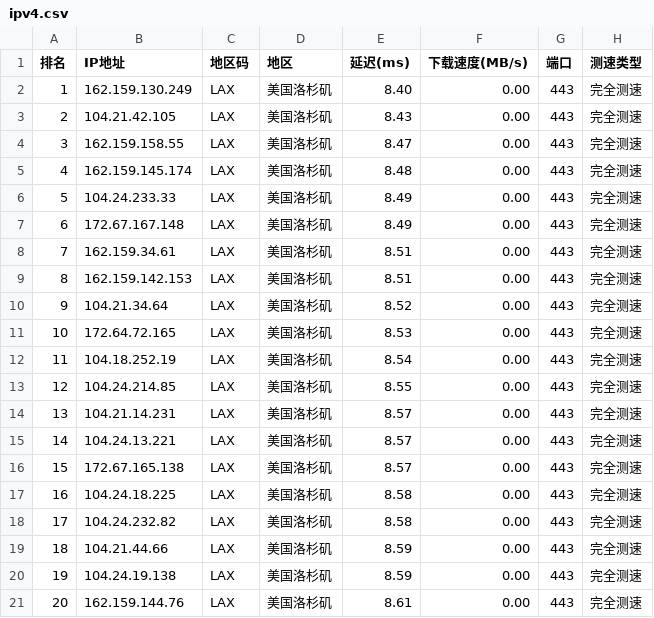
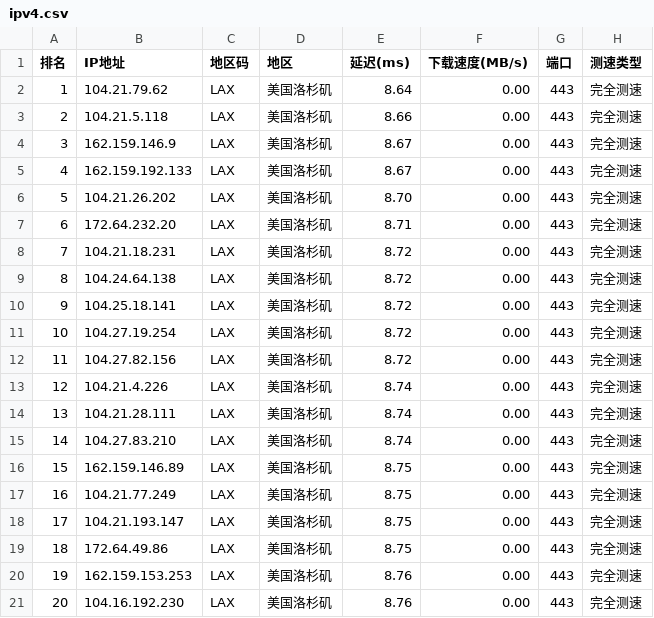
Before and after one commit to ZQ-JACKY/ZQ-CloudFlareScan, a CSV file: ipv4.csv, drawn as a sheet.

```diff
--- a/ipv4.csv
+++ b/ipv4.csv
@@ -1,21 +1,21 @@
 排名,IP地址,地区码,地区,延迟(ms),下载速度(MB/s),端口,测速类型
-1,162.159.130.249,LAX,美国洛杉矶,8.40,0.00,443,完全测速
-2,104.21.42.105,LAX,美国洛杉矶,8.43,0.00,443,完全测速
-3,162.159.158.55,LAX,美国洛杉矶,8.47,0.00,443,完全测速
-4,162.159.145.174,LAX,美国洛杉矶,8.48,0.00,443,完全测速
-5,104.24.233.33,LAX,美国洛杉矶,8.49,0.00,443,完全测速
-6,172.67.167.148,LAX,美国洛杉矶,8.49,0.00,443,完全测速
-7,162.159.34.61,LAX,美国洛杉矶,8.51,0.00,443,完全测速
-8,162.159.142.153,LAX,美国洛杉矶,8.51,0.00,443,完全测速
-9,104.21.34.64,LAX,美国洛杉矶,8.52,0.00,443,完全测速
-10,172.64.72.165,LAX,美国洛杉矶,8.53,0.00,443,完全测速
-11,104.18.252.19,LAX,美国洛杉矶,8.54,0.00,443,完全测速
-12,104.24.214.85,LAX,美国洛杉矶,8.55,0.00,443,完全测速
-13,104.21.14.231,LAX,美国洛杉矶,8.57,0.00,443,完全测速
-14,104.24.13.221,LAX,美国洛杉矶,8.57,0.00,443,完全测速
-15,172.67.165.138,LAX,美国洛杉矶,8.57,0.00,443,完全测速
-16,104.24.18.225,LAX,美国洛杉矶,8.58,0.00,443,完全测速
-17,104.24.232.82,LAX,美国洛杉矶,8.58,0.00,443,完全测速
-18,104.21.44.66,LAX,美国洛杉矶,8.59,0.00,443,完全测速
-19,104.24.19.138,LAX,美国洛杉矶,8.59,0.00,443,完全测速
-20,162.159.144.76,LAX,美国洛杉矶,8.61,0.00,443,完全测速
+1,104.21.79.62,LAX,美国洛杉矶,8.64,0.00,443,完全测速
+2,104.21.5.118,LAX,美国洛杉矶,8.66,0.00,443,完全测速
+3,162.159.146.9,LAX,美国洛杉矶,8.67,0.00,443,完全测速
+4,162.159.192.133,LAX,美国洛杉矶,8.67,0.00,443,完全测速
+5,104.21.26.202,LAX,美国洛杉矶,8.70,0.00,443,完全测速
+6,172.64.232.20,LAX,美国洛杉矶,8.71,0.00,443,完全测速
+7,104.21.18.231,LAX,美国洛杉矶,8.72,0.00,443,完全测速
+8,104.24.64.138,LAX,美国洛杉矶,8.72,0.00,443,完全测速
+9,104.25.18.141,LAX,美国洛杉矶,8.72,0.00,443,完全测速
+10,104.27.19.254,LAX,美国洛杉矶,8.72,0.00,443,完全测速
+11,104.27.82.156,LAX,美国洛杉矶,8.72,0.00,443,完全测速
+12,104.21.4.226,LAX,美国洛杉矶,8.74,0.00,443,完全测速
+13,104.21.28.111,LAX,美国洛杉矶,8.74,0.00,443,完全测速
+14,104.27.83.210,LAX,美国洛杉矶,8.74,0.00,443,完全测速
+15,162.159.146.89,LAX,美国洛杉矶,8.75,0.00,443,完全测速
+16,104.21.77.249,LAX,美国洛杉矶,8.75,0.00,443,完全测速
+17,104.21.193.147,LAX,美国洛杉矶,8.75,0.00,443,完全测速
+18,172.64.49.86,LAX,美国洛杉矶,8.75,0.00,443,完全测速
+19,162.159.153.253,LAX,美国洛杉矶,8.76,0.00,443,完全测速
+20,104.16.192.230,LAX,美国洛杉矶,8.76,0.00,443,完全测速
```
